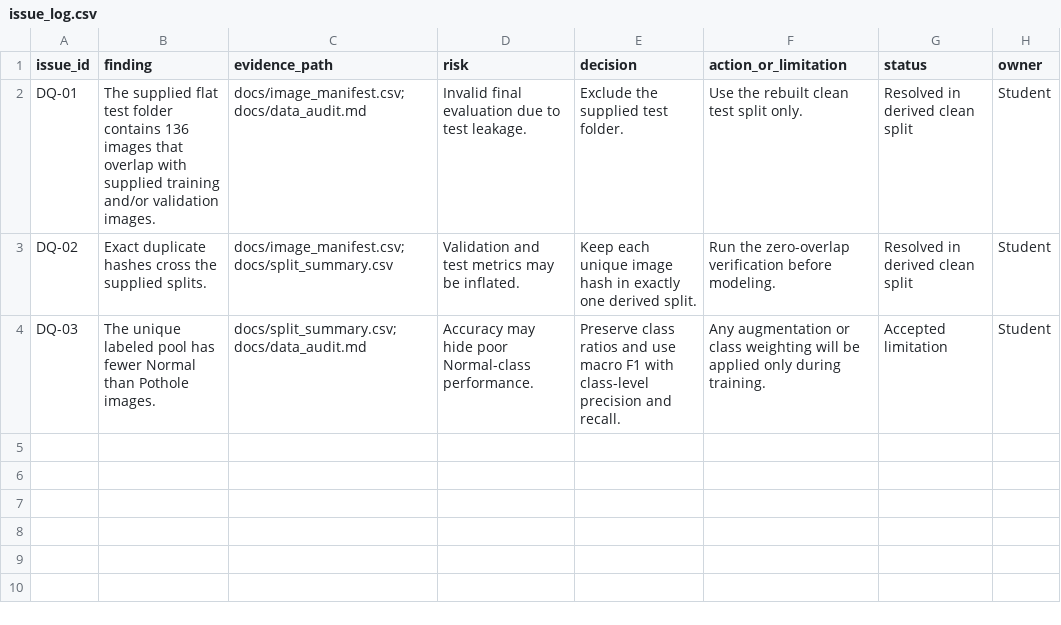
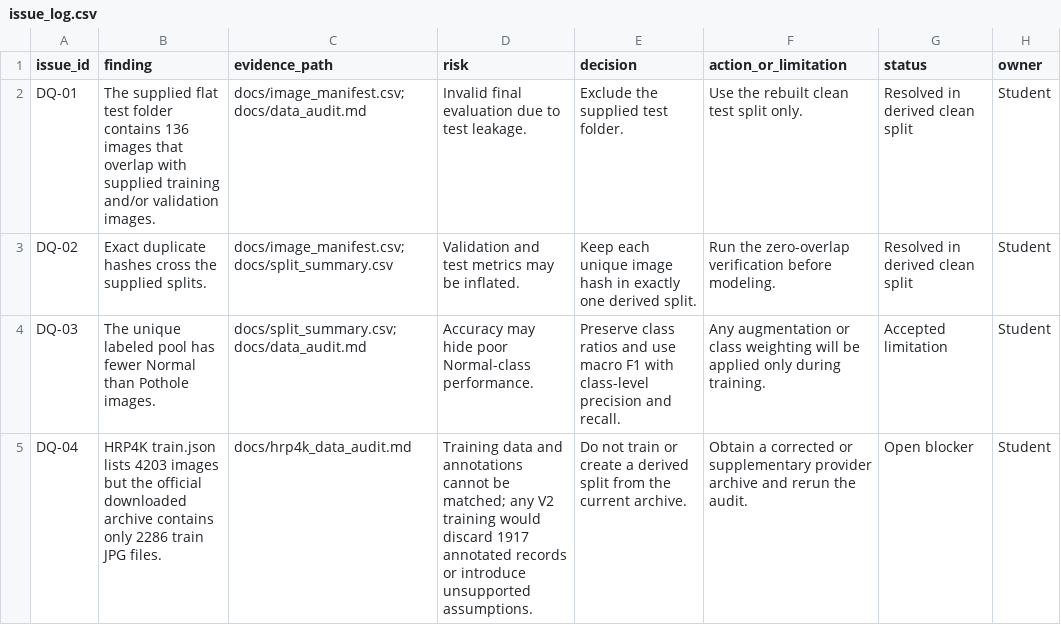
Before and after one commit to Farrux-dot/gov-01-road-damage-classifier-capstone, a CSV file: docs/issue_log.csv, drawn as a sheet.

Commit message:
document HRP4K data audit blocker

```diff
--- a/docs/issue_log.csv
+++ b/docs/issue_log.csv
@@ -4 +4,2 @@ DQ-02,Exact duplicate hashes cross the supplied splits.,docs/image_manifest.csv;
 DQ-03,The unique labeled pool has fewer Normal than Pothole images.,docs/split_summary.csv; docs/data_audit.md,Accuracy may hide poor Normal-class performance.,Preserve class ratios and use macro F1 with class-level precision and recall.,Any augmentation or class weighting will be applied only during training.,Accepted limitation,Student
+DQ-04,HRP4K train.json lists 4203 images but the official downloaded archive contains only 2286 train JPG files.,docs/hrp4k_data_audit.md,Training data and annotations cannot be matched; any V2 training would discard 1917 annotated records or introduce unsupported assumptions.,Do not train or create a derived split from the current archive.,Obtain a corrected or supplementary provider archive and rerun the audit.,Open blocker,Student
```
Also changed, not shown: 3 other files.
